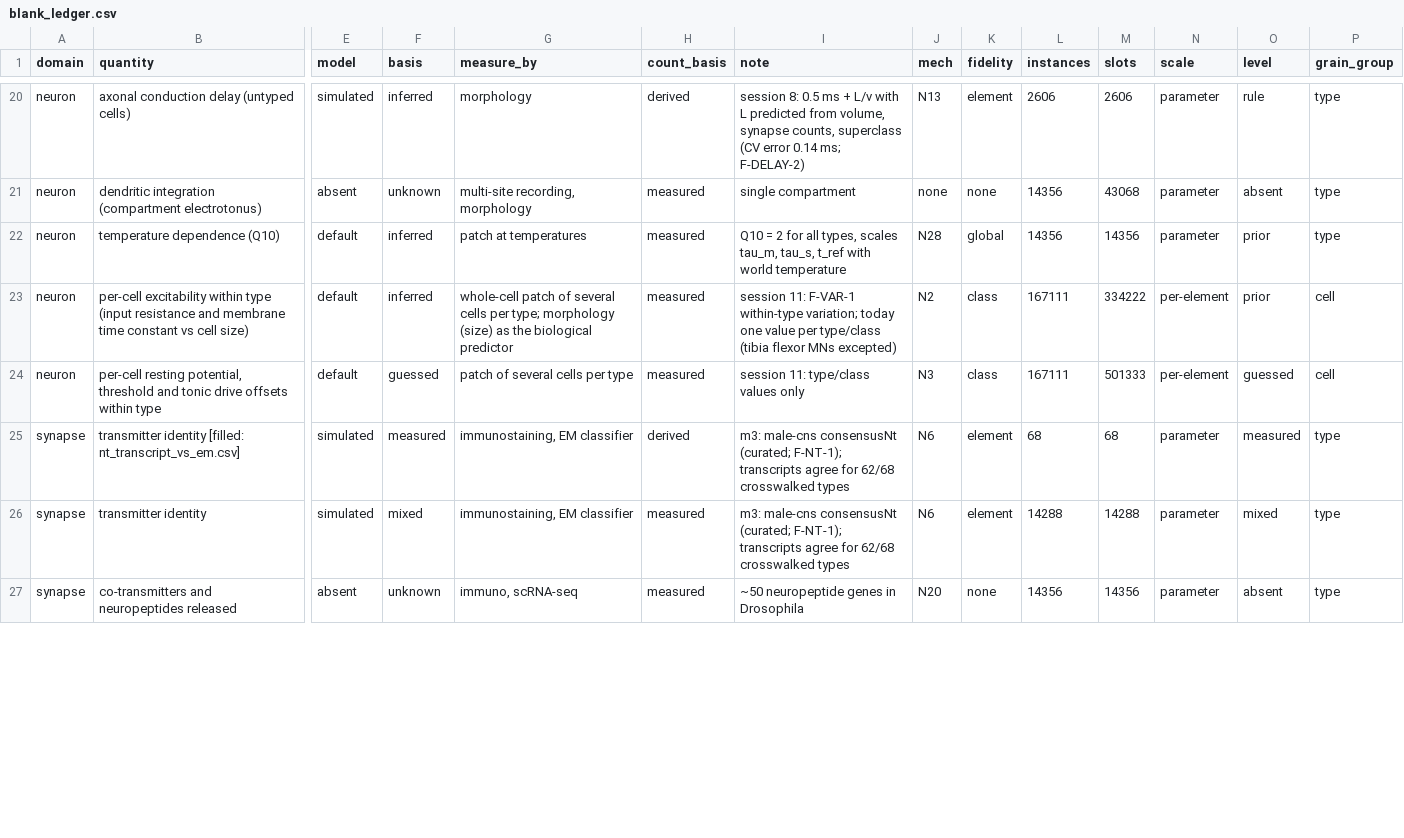
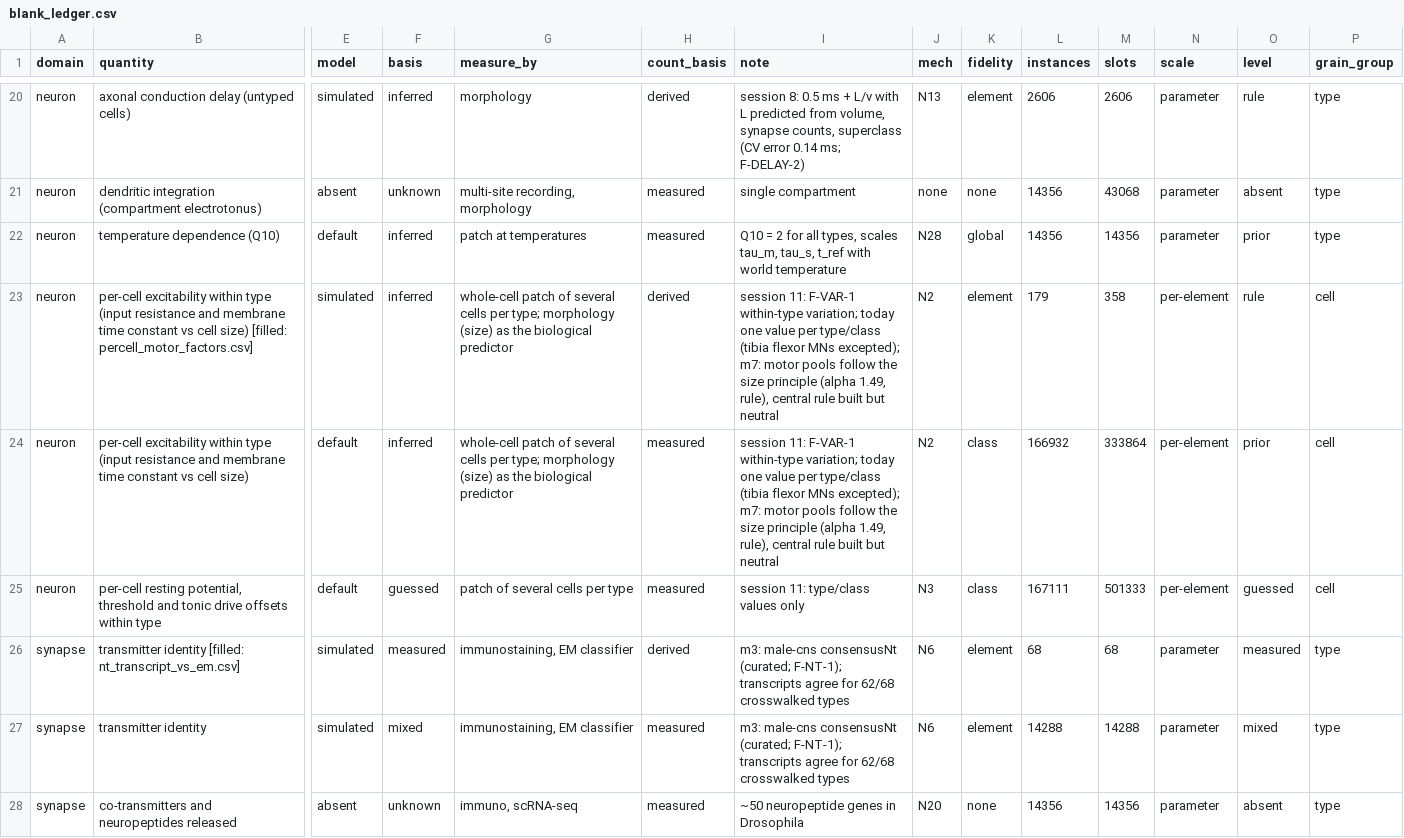
Before and after one commit to bengreff/fly-emulation, a CSV file: data/derived/blank_ledger.csv, drawn as a sheet; only a part is shown, gaps mark what is left out; addresses are those after the commit; rows hold the shown columns only; the diff covers the shown part only; the diff names each change by its address in the sheet, - before the commit and + after, or states it on an @@ line.

```diff
--- a/data/derived/blank_ledger.csv
+++ b/data/derived/blank_ledger.csv
+row 23: neuron | per-cell excitability within type (input resistance and membrane time constant vs cell size) [filled: percell_motor_factors.csv] | simulated | inferred | whole-cell patch of several cells per type; morphology (size) as the biological predictor | derived | session 11: F-VAR-1 within-type variation; today one value per type/class (tibia flexor MNs excepted); m7: motor pools follow the size principle (alpha 1.49, rule), central rule built but neutral | N2 | element | 179 | 358 | per-element | rule | cell
-I24 (note): …flexor MNs excepted)
+I24 (note): …flexor MNs excepted); m7: motor pools follow the size principle (alpha 1.49, rule), central rule built but neutral
-L24 (instances): 167111
+L24 (instances): 166932
-M24 (slots): 334222
+M24 (slots): 333864
```
Also changed, not shown: 2 added rows and 12 edited cells elsewhere in this file, data/derived/ledger_levels.csv, 7 other files.
